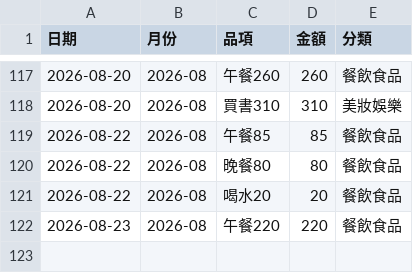
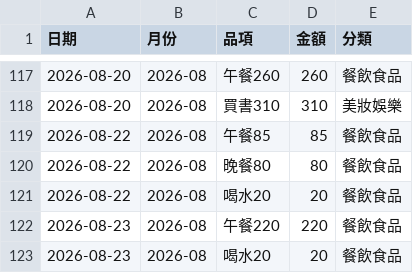
Before and after one commit to Mandy3480/mandy-money-app-v2, a CSV file: mandy_ledger.csv, drawn as a sheet; only a part is shown, gaps mark what is left out; the diff names each change by its address in the sheet, - before the commit and + after, or states it on an @@ line.

```diff
--- a/mandy_ledger.csv
+++ b/mandy_ledger.csv
+row 123: 2026-08-23 | 2026-08 | 喝水20 | 20 | 餐飲食品
```
